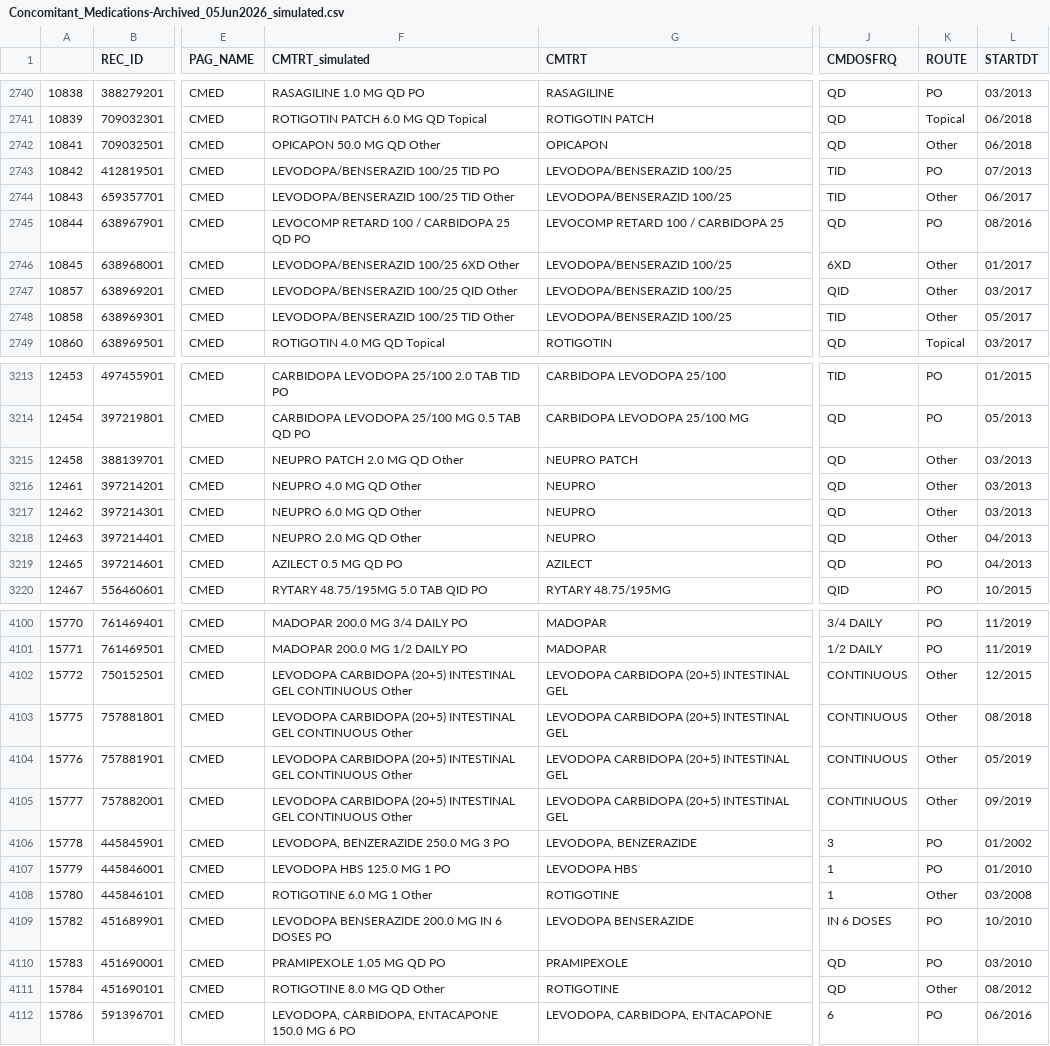
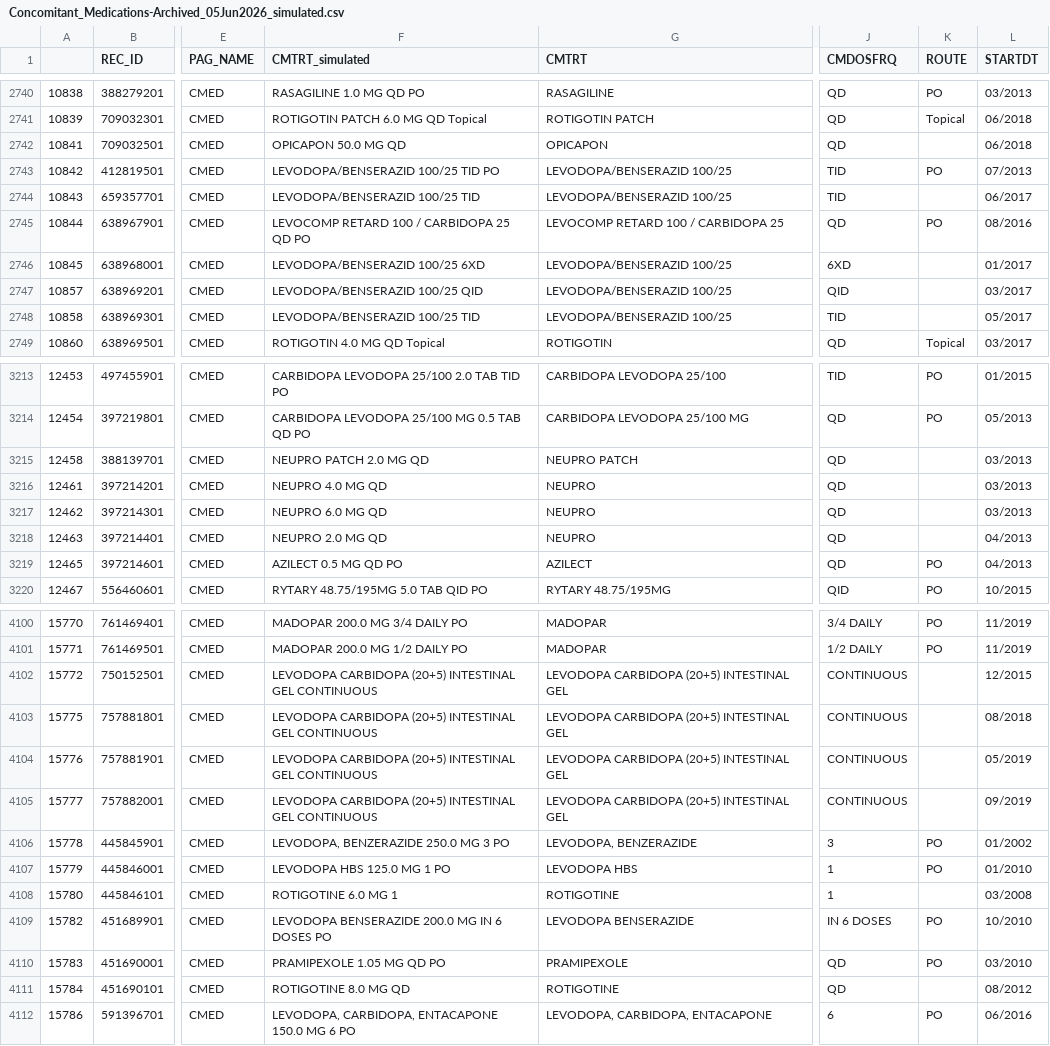
Before and after one commit to alex-reardon/EHR-medication-parsing, a CSV file: data/PPMI_archived/simulated/Concomitant_Medications-Archived_05Jun2026_simulated.csv, drawn as a sheet; only a part is shown, gaps mark what is left out; the diff covers the shown part only; the diff names each change by its address in the sheet, - before the commit and + after, or states it on an @@ line.

```diff
--- a/data/PPMI_archived/simulated/Concomitant_Medications-Archived_05Jun2026_simulated.csv
+++ b/data/PPMI_archived/simulated/Concomitant_Medications-Archived_05Jun2026_simulated.csv
-F2742 (CMTRT_simulated): OPICAPON 50.0 MG QD Other
+F2742 (CMTRT_simulated): OPICAPON 50.0 MG QD
-K2742 (ROUTE): Other
+K2742 (ROUTE): (empty)
-F2744 (CMTRT_simulated): LEVODOPA/BENSERAZID 100/25 TID Other
+F2744 (CMTRT_simulated): LEVODOPA/BENSERAZID 100/25 TID
-K2744 (ROUTE): Other
+K2744 (ROUTE): (empty)
-F2746 (CMTRT_simulated): LEVODOPA/BENSERAZID 100/25 6XD Other
+F2746 (CMTRT_simulated): LEVODOPA/BENSERAZID 100/25 6XD
-K2746:K2748 (ROUTE): Other
+K2746:K2748 (ROUTE): (empty)
-F2747 (CMTRT_simulated): LEVODOPA/BENSERAZID 100/25 QID Other
+F2747 (CMTRT_simulated): LEVODOPA/BENSERAZID 100/25 QID
-F2748 (CMTRT_simulated): LEVODOPA/BENSERAZID 100/25 TID Other
+F2748 (CMTRT_simulated): LEVODOPA/BENSERAZID 100/25 TID
-F3215 (CMTRT_simulated): NEUPRO PATCH 2.0 MG QD Other
+F3215 (CMTRT_simulated): NEUPRO PATCH 2.0 MG QD
-K3215:K3218 (ROUTE): Other
+K3215:K3218 (ROUTE): (empty)
-F3216 (CMTRT_simulated): NEUPRO 4.0 MG QD Other
+F3216 (CMTRT_simulated): NEUPRO 4.0 MG QD
-F3217 (CMTRT_simulated): NEUPRO 6.0 MG QD Other
+F3217 (CMTRT_simulated): NEUPRO 6.0 MG QD
-F3218 (CMTRT_simulated): NEUPRO 2.0 MG QD Other
+F3218 (CMTRT_simulated): NEUPRO 2.0 MG QD
-F4102:F4105 (CMTRT_simulated): …GEL CONTINUOUS Other
+F4102:F4105 (CMTRT_simulated): …GEL CONTINUOUS
-K4102:K4105 (ROUTE): Other
+K4102:K4105 (ROUTE): (empty)
-F4108 (CMTRT_simulated): ROTIGOTINE 6.0 MG 1 Other
+F4108 (CMTRT_simulated): ROTIGOTINE 6.0 MG 1
-K4108 (ROUTE): Other
+K4108 (ROUTE): (empty)
-F4111 (CMTRT_simulated): ROTIGOTINE 8.0 MG QD Other
+F4111 (CMTRT_simulated): ROTIGOTINE 8.0 MG QD
-K4111 (ROUTE): Other
+K4111 (ROUTE): (empty)
```
Also changed, not shown: 134 edited cells elsewhere in this file, data/PPMI_archived/output/outtemp_PPMI_archived.csv, data/PPMI_archived/simulated/Concomitant_Medications-Archived_05Jun2026_simulated_edited_part1.csv, 31 other files.
